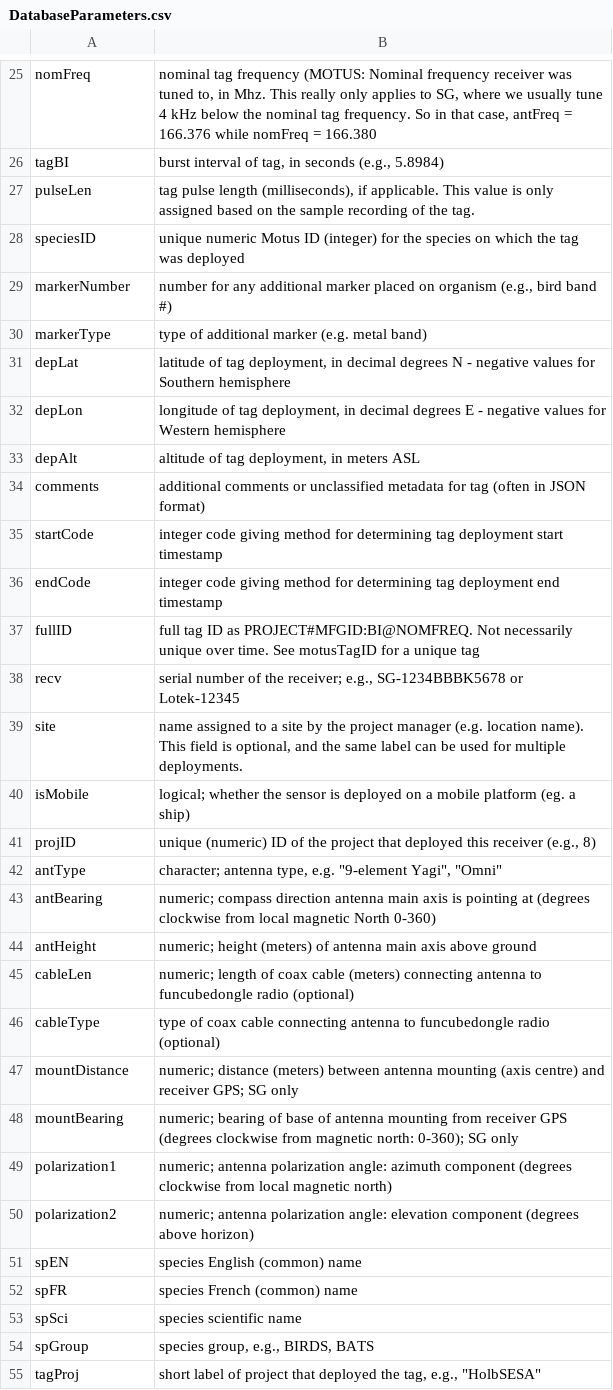
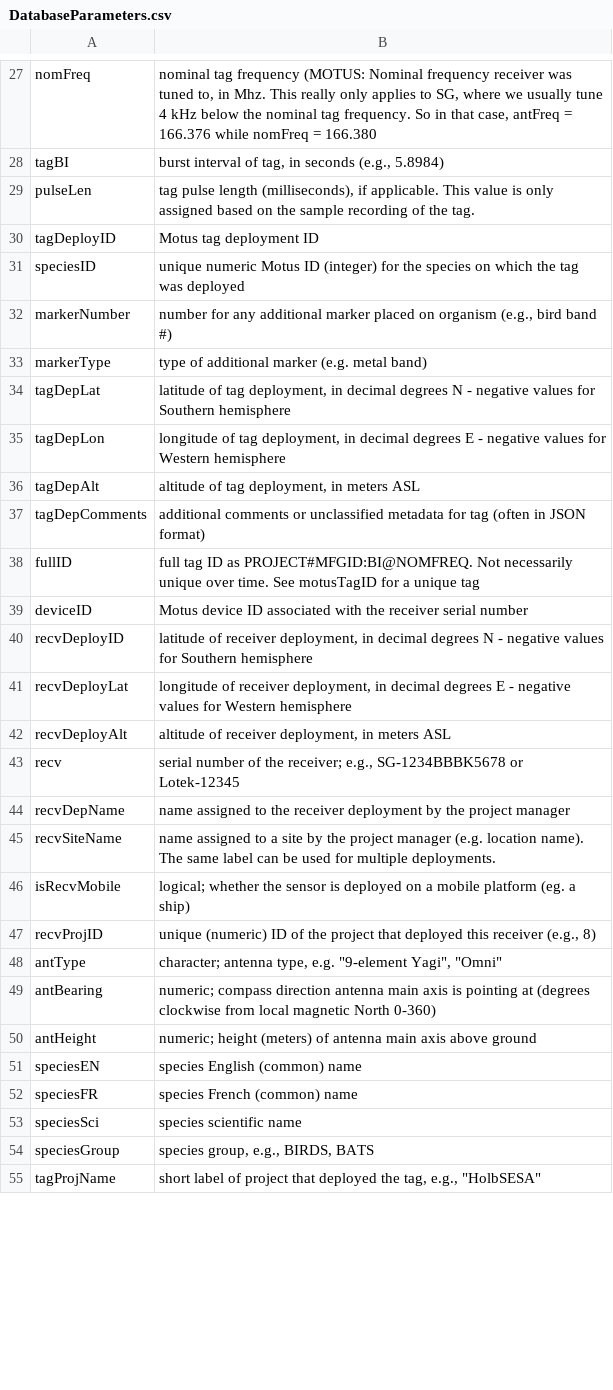
Before and after one commit to MotusWTS/MotusRBook, a CSV file: data/DatabaseParameters.csv, drawn as a sheet; only a part is shown, gaps mark what is left out; the diff covers the shown part only.

Commit message:
updated with new fields/field names

```diff
--- a/data/DatabaseParameters.csv
+++ b/data/DatabaseParameters.csv
@@ -27,2 +29,3 @@ tagBI,"burst interval of tag, in seconds (e.g., 5.8984)"
 pulseLen,"tag pulse length (milliseconds), if applicable. This value is only assigned based on the sample recording of the tag."
+tagDeployID,Motus tag deployment ID
 speciesID,unique numeric Motus ID (integer) for the species on which the tag was deployed
@@ -30,13 +33,16 @@ markerNumber,"number for any additional marker placed on organism (e.g., bird ba
 markerType,type of additional marker (e.g. metal band)
-depLat,"latitude of tag deployment,  in decimal degrees N - negative values for Southern hemisphere"
-depLon,"longitude of tag deployment, in decimal degrees E - negative values for Western hemisphere"
-depAlt,"altitude of tag deployment, in meters ASL"
-comments,additional comments or unclassified metadata for tag (often in JSON format)
-startCode,integer code giving method for determining tag deployment start timestamp
-endCode,integer code giving method for determining tag deployment end timestamp
+tagDepLat,"latitude of tag deployment,  in decimal degrees N - negative values for Southern hemisphere"
+tagDepLon,"longitude of tag deployment, in decimal degrees E - negative values for Western hemisphere"
+tagDepAlt,"altitude of tag deployment, in meters ASL"
+tagDepComments,additional comments or unclassified metadata for tag (often in JSON format)
 fullID,full tag ID as PROJECT#MFGID:BI@NOMFREQ. Not necessarily unique over time. See motusTagID for a unique tag
+deviceID,Motus device ID associated with the receiver serial number
+recvDeployID,"latitude of receiver deployment,  in decimal degrees N - negative values for Southern hemisphere"
+recvDeployLat,"longitude of receiver deployment, in decimal degrees E - negative values for Western hemisphere"
+recvDeployAlt,"altitude of receiver deployment, in meters ASL"
 recv,"serial number of the receiver; e.g., SG-1234BBBK5678 or Lotek-12345"
-site,"name assigned to a site by the project manager (e.g. location name). This field is optional, and the same label can be used for multiple deployments."
-isMobile,logical; whether the sensor is deployed on a mobile platform (eg. a ship)
-projID,"unique (numeric) ID of the project that deployed this receiver (e.g., 8)"
+recvDepName,name assigned to the receiver deployment by the project manager
+recvSiteName,name assigned to a site by the project manager (e.g. location name). The same label can be used for multiple deployments.
+isRecvMobile,logical; whether the sensor is deployed on a mobile platform (eg. a ship)
+recvProjID,"unique (numeric) ID of the project that deployed this receiver (e.g., 8)"
 antType,"character; antenna type, e.g. ""9-element Yagi"", ""Omni"""
@@ -44,12 +50,6 @@ antBearing,numeric; compass direction antenna main axis is pointing at (degrees
 antHeight,numeric; height (meters) of antenna main axis above ground
-cableLen,numeric; length of coax cable (meters) connecting antenna to funcubedongle radio (optional)
-cableType,type of coax cable connecting antenna to funcubedongle radio (optional)
-mountDistance,numeric; distance (meters) between antenna mounting (axis centre) and receiver GPS; SG only
-mountBearing,numeric; bearing of base of antenna mounting from receiver GPS (degrees clockwise from magnetic north: 0-360); SG only
-polarization1,numeric; antenna polarization angle: azimuth component (degrees clockwise from local magnetic north)
-polarization2,numeric; antenna polarization angle: elevation component (degrees above horizon)
-spEN,species English (common) name
-spFR,species French (common) name
-spSci,species scientific name
-spGroup,"species group, e.g., BIRDS, BATS"
-tagProj,"short label of project that deployed the tag, e.g., ""HolbSESA"""
+speciesEN,species English (common) name
+speciesFR,species French (common) name
+speciesSci,species scientific name
+speciesGroup,"species group, e.g., BIRDS, BATS"
+tagProjName,"short label of project that deployed the tag, e.g., ""HolbSESA"""
```
Also changed, not shown: 3 added rows, 1 removed row and 6 edited cells elsewhere in this file.
